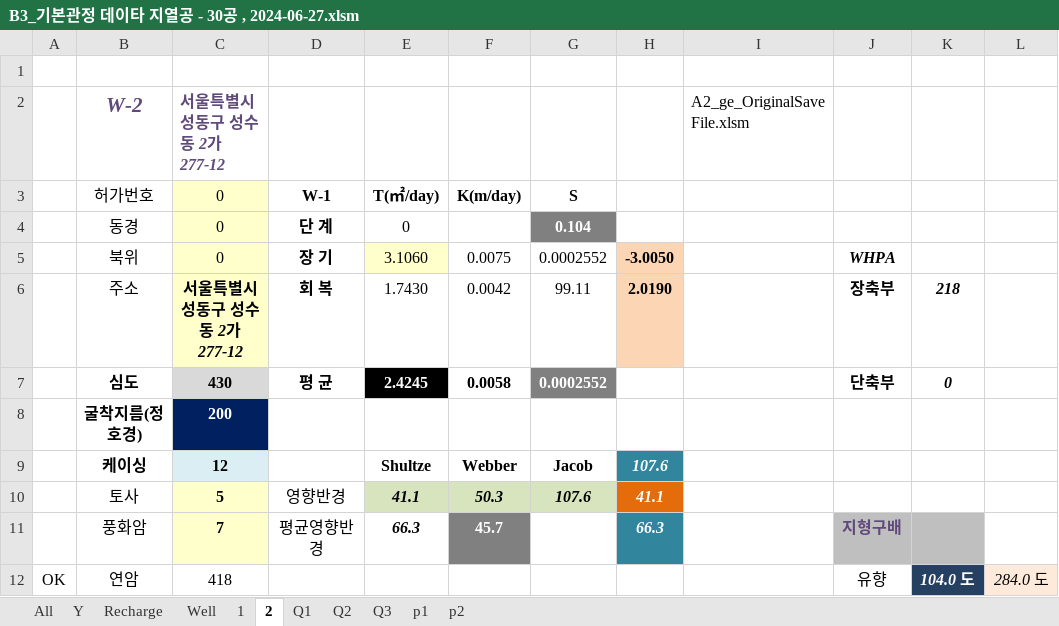
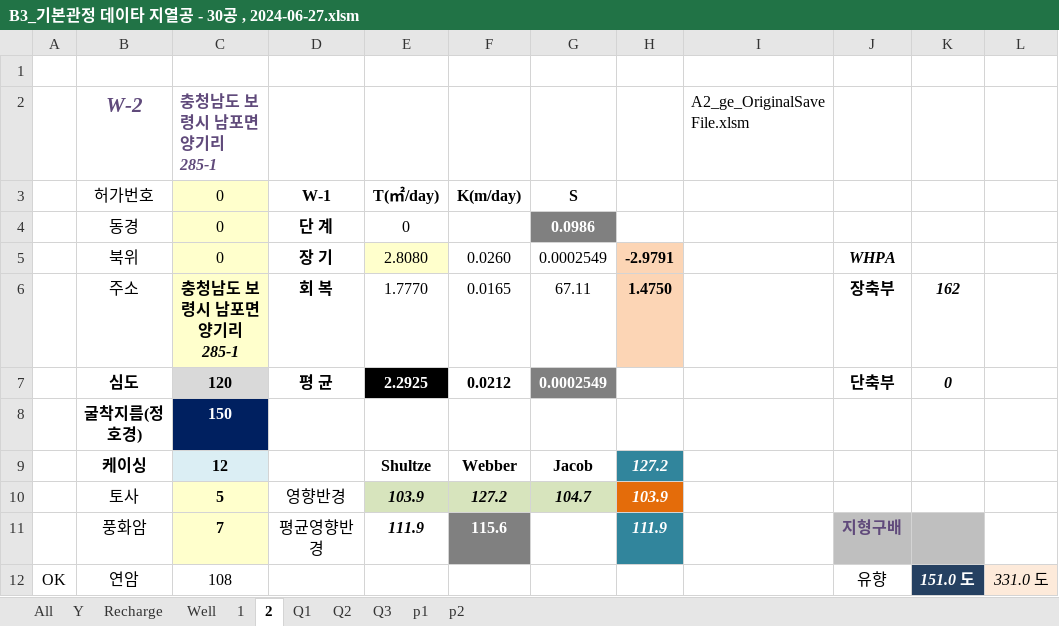
Before and after one commit to ihanseol/02_Excel2, an Excel workbook: 01_Acquifer Pumping Test/02_기본관정데이타/B3_기본관정 데이타 지열공 - 30공 , 2024-06-27.xlsm, sheet 2, drawn as a sheet; only a part is shown; values as stored, in another font and other column widths than the file's, no borders; charts and pictures not drawn; the diff covers the shown part only; the diff names each change by its address in the sheet, - before the commit and + after, or states it on an @@ line.

```diff
--- a/01_Acquifer Pumping Test/02_기본관정데이타/B3_기본관정 데이타 지열공 - 30공 , 2024-06-27.xlsm (sheet 2)
+++ b/01_Acquifer Pumping Test/02_기본관정데이타/B3_기본관정 데이타 지열공 - 30공 , 2024-06-27.xlsm (sheet 2)
-C2 (0): 서울특별시 성동구 성수동 2가 277-12
+C2 (0): 충청남도 보령시 남포면 양기리 285-1
-G4 (S): 0.104
+G4 (S): 0.0986
-E5 (T(㎡/day)): 3.1060
+E5 (T(㎡/day)): 2.8080
-F5 (K(m/day)): 0.0075
+F5 (K(m/day)): 0.0260
-G5 (S): 0.0002552
+G5 (S): 0.0002549
-H5: -3.0050
+H5: -2.9791
-C6 (0): 서울특별시 성동구 성수동 2가 277-12
+C6 (0): 충청남도 보령시 남포면 양기리 285-1
-E6 (T(㎡/day)): 1.7430
+E6 (T(㎡/day)): 1.7770
-F6 (K(m/day)): 0.0042
+F6 (K(m/day)): 0.0165
-G6 (S): 99.11
+G6 (S): 67.11
-H6: 2.0190
+H6: 1.4750
-K6: 218
+K6: 162
-C7 (0): 430
+C7 (0): 120
-E7 (T(㎡/day)): 2.4245
+E7 (T(㎡/day)): 2.2925
-F7 (K(m/day)): 0.0058
+F7 (K(m/day)): 0.0212
-G7 (S): 0.0002552
+G7 (S): 0.0002549
-C8 (0): 200
+C8 (0): 150
-H9: 107.6
+H9: 127.2
-E10 (T(㎡/day)): 41.1
+E10 (T(㎡/day)): 103.9
-F10 (K(m/day)): 50.3
+F10 (K(m/day)): 127.2
-G10 (S): 107.6
+G10 (S): 104.7
-H10: 41.1
+H10: 103.9
-E11 (T(㎡/day)): 66.3
+E11 (T(㎡/day)): 111.9
-F11 (K(m/day)): 45.7
+F11 (K(m/day)): 115.6
-H11: 66.3
+H11: 111.9
-C12 (0): 418
+C12 (0): 108
-K12: 104.0 도
+K12: 151.0 도
-L12: 284.0 도
+L12: 331.0 도
```
Also changed, not shown: 38 edited cells elsewhere in this sheet, sheet All, sheet Y, sheet Recharge, sheet p2, sheet p1, sheet 1, 1 more sheet, charts or pictures, 10 other files.
